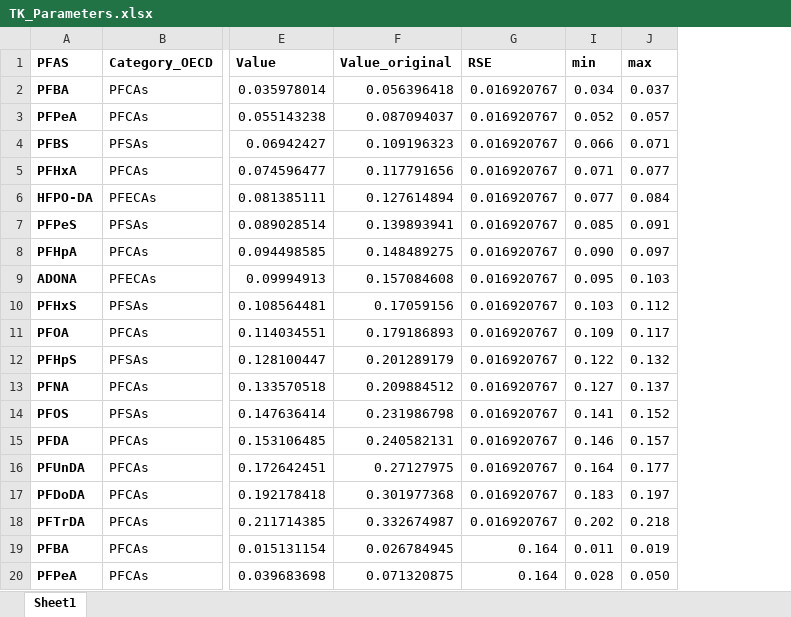
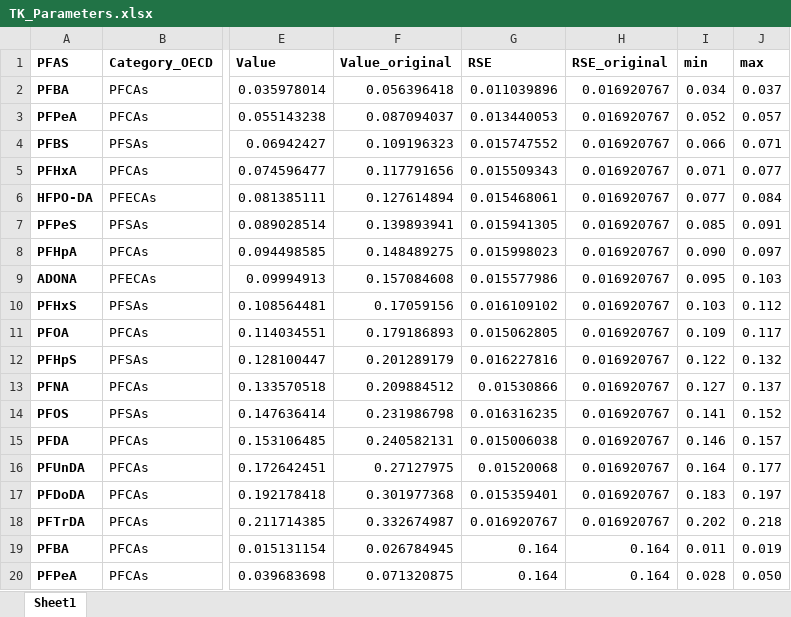
Before and after one commit to pachrys/PARC_PFAS_PBK, an Excel workbook: Input/TK_Parameters.xlsx, sheet Sheet1, drawn as a sheet; only a part is shown, gaps mark what is left out; values as stored, in another font and other column widths than the file's, no borders; the diff covers the shown part only; the diff names each change by its address in the sheet, - before the commit and + after, or states it on an @@ line.

```diff
--- a/Input/TK_Parameters.xlsx (sheet Sheet1)
+++ b/Input/TK_Parameters.xlsx (sheet Sheet1)
@@ column H (RSE_original) unhidden, rows 2-20: 0.016920767 | 0.016920767 | 0.016920767 | 0.016920767 | 0.016920767 | 0.016920767 | 0.016920767 | 0.016920767 | 0.016920767 | 0.016920767 | 0.016920767 | 0.016920767 | 0.016920767 | 0.016920767 | 0.016920767 | 0.016920767 | 0.016920767 | 0.164 | 0.164 @@
-G2 (RSE): 0.016920767
+G2 (RSE): 0.011039896
-G3 (RSE): 0.016920767
+G3 (RSE): 0.013440053
-G4 (RSE): 0.016920767
+G4 (RSE): 0.015747552
-G5 (RSE): 0.016920767
+G5 (RSE): 0.015509343
-G6 (RSE): 0.016920767
+G6 (RSE): 0.015468061
-G7 (RSE): 0.016920767
+G7 (RSE): 0.015941305
-G8 (RSE): 0.016920767
+G8 (RSE): 0.015998023
-G9 (RSE): 0.016920767
+G9 (RSE): 0.015577986
-G10 (RSE): 0.016920767
+G10 (RSE): 0.016109102
-G11 (RSE): 0.016920767
+G11 (RSE): 0.015062805
-G12 (RSE): 0.016920767
+G12 (RSE): 0.016227816
-G13 (RSE): 0.016920767
+G13 (RSE): 0.01530866
-G14 (RSE): 0.016920767
+G14 (RSE): 0.016316235
-G15 (RSE): 0.016920767
+G15 (RSE): 0.015006038
-G16 (RSE): 0.016920767
+G16 (RSE): 0.01520068
-G17 (RSE): 0.016920767
+G17 (RSE): 0.015359401
```
Also changed, not shown: 32 edited cells and cell formats elsewhere in this sheet, 2 other files.
